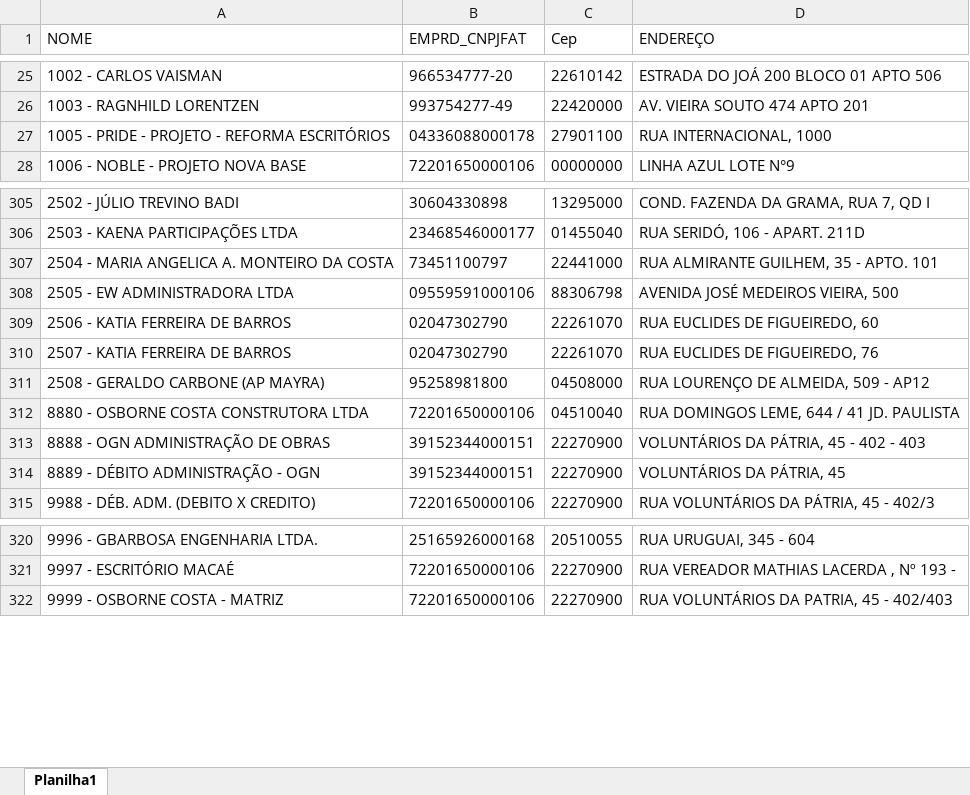
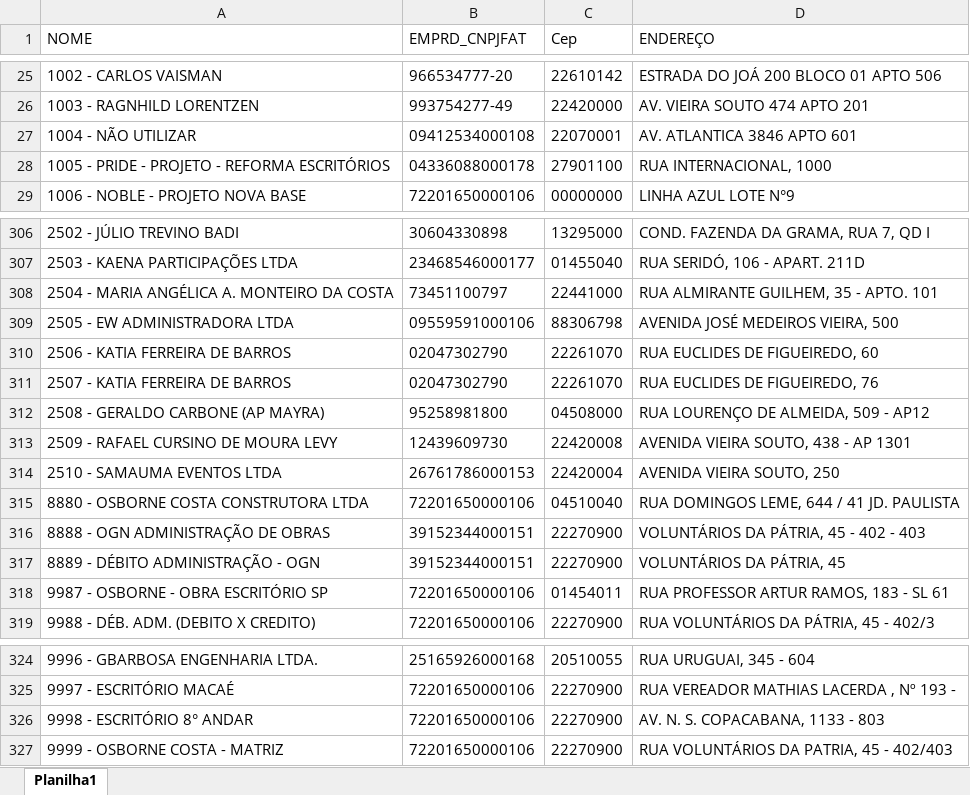
Before and after one commit to Mgiglio98/formulario-pedidos, an Excel workbook: Empreendimentos.xlsx, sheet Planilha1, drawn as a sheet; only a part is shown, gaps mark what is left out; values as stored, in another font and other column widths than the file's, no borders; addresses are those after the commit; the diff names each change by its address in the sheet, - before the commit and + after, or states it on an @@ line.

Commit message:
Add files via upload

```diff
--- a/Empreendimentos.xlsx (sheet Planilha1)
+++ b/Empreendimentos.xlsx (sheet Planilha1)
+row 27: 1004 - NÃO UTILIZAR | 09412534000108 | 22070001 | AV. ATLANTICA 3846 APTO 601
-A308 (NOME): 2504 - MARIA ANGELICA A. MONTEIRO DA COSTA
+A308 (NOME): 2504 - MARIA ANGÉLICA A. MONTEIRO DA COSTA
+row 313: 2509 - RAFAEL CURSINO DE MOURA LEVY | 12439609730 | 22420008 | AVENIDA VIEIRA SOUTO, 438 - AP 1301
+row 314: 2510 - SAMAUMA EVENTOS LTDA | 26761786000153 | 22420004 | AVENIDA VIEIRA SOUTO, 250
+row 318: 9987 - OSBORNE - OBRA ESCRITÓRIO SP | 72201650000106 | 01454011 | RUA PROFESSOR ARTUR RAMOS, 183 - SL 61
+row 326: 9998 - ESCRITÓRIO 8° ANDAR | 72201650000106 | 22270900 | AV. N. S. COPACABANA, 1133 - 803
```
